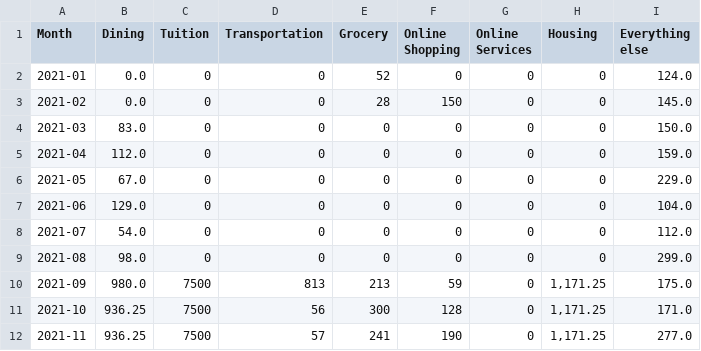
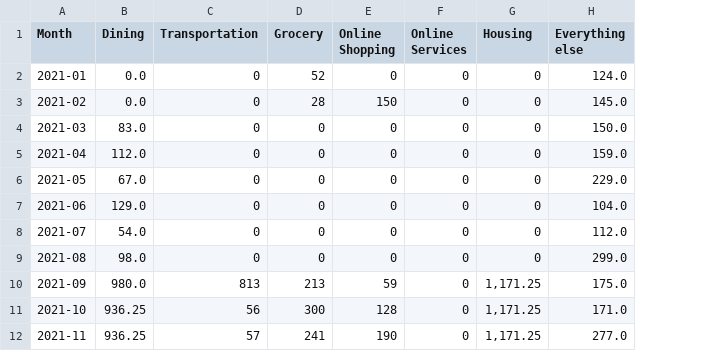
Before and after one commit to Phon1209/IV_Streamgraph, a CSV file: Modified_CSV/Phon_spending.csv, drawn as a sheet; only a part is shown; the diff names each change by its address in the sheet, - before the commit and + after, or states it on an @@ line.

Commit message:
Remove Tuition

```diff
--- a/Modified_CSV/Phon_spending.csv
+++ b/Modified_CSV/Phon_spending.csv
-column C (Tuition), rows 2-12: 0 | 0 | 0 | 0 | 0 | 0 | 0 | 0 | 7500 | 7500 | 7500
```
